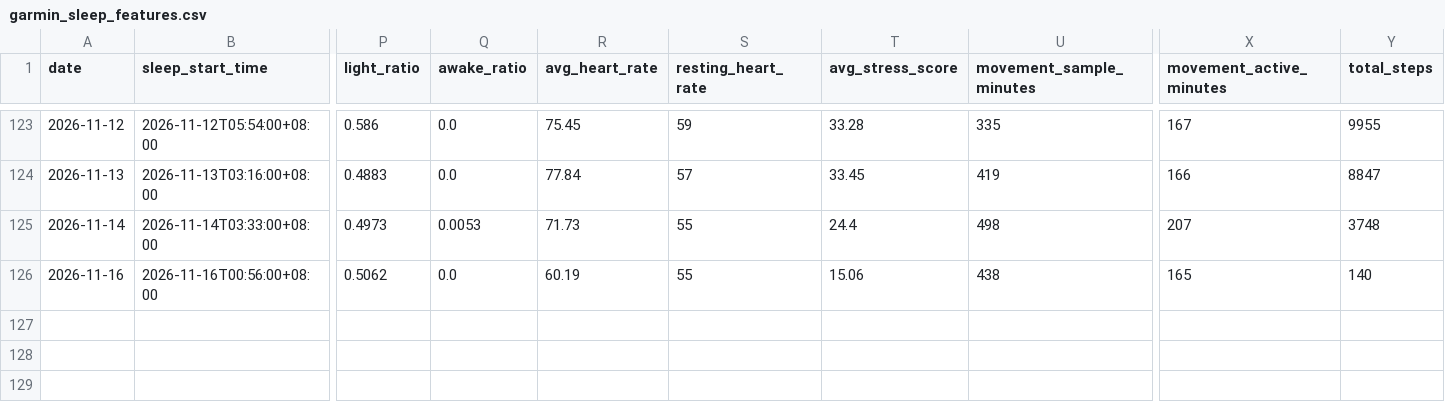
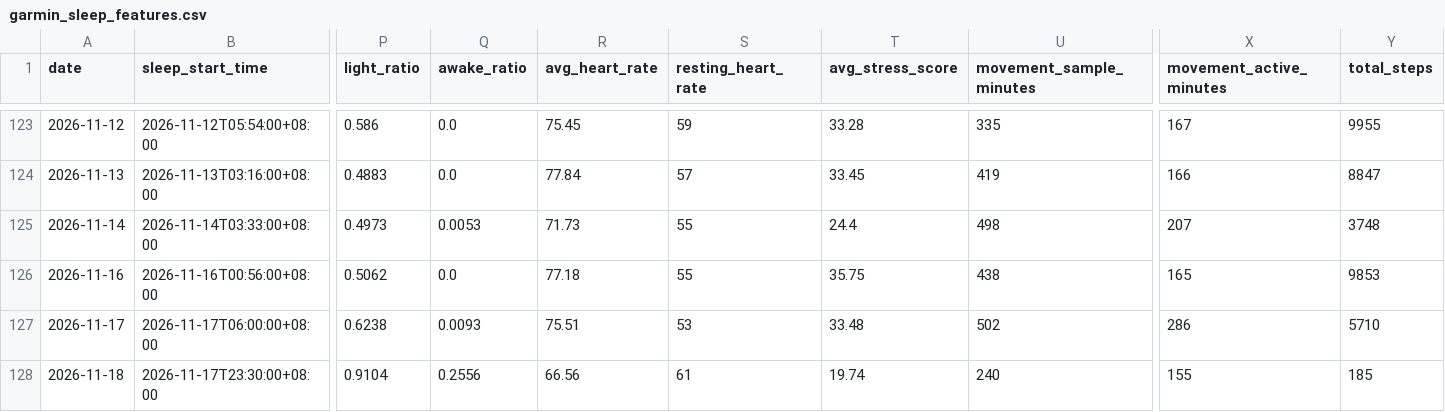
Before and after one commit to Nathan-0227/Sonnap-Project, a CSV file: garmin/data/garmin_sleep_features.csv, drawn as a sheet; only a part is shown, gaps mark what is left out; rows hold the shown columns only; the diff names each change by its address in the sheet, - before the commit and + after, or states it on an @@ line.

```diff
--- a/garmin/data/garmin_sleep_features.csv
+++ b/garmin/data/garmin_sleep_features.csv
-R126 (avg_heart_rate): 60.19
+R126 (avg_heart_rate): 77.18
-T126 (avg_stress_score): 15.06
+T126 (avg_stress_score): 35.75
-Y126 (total_steps): 140
+Y126 (total_steps): 9853
+row 127: 2026-11-17 | 2026-11-17T06:00:00+08:00 | 0.6238 | 0.0093 | 75.51 | 53 | 33.48 | 502 | 286 | 5710
+row 128: 2026-11-18 | 2026-11-17T23:30:00+08:00 | 0.9104 | 0.2556 | 66.56 | 61 | 19.74 | 240 | 155 | 185
```
Also changed, not shown: ai/data/ai_advice.csv, garmin/data/garmin_sleep_quality.csv, 12 other files.
